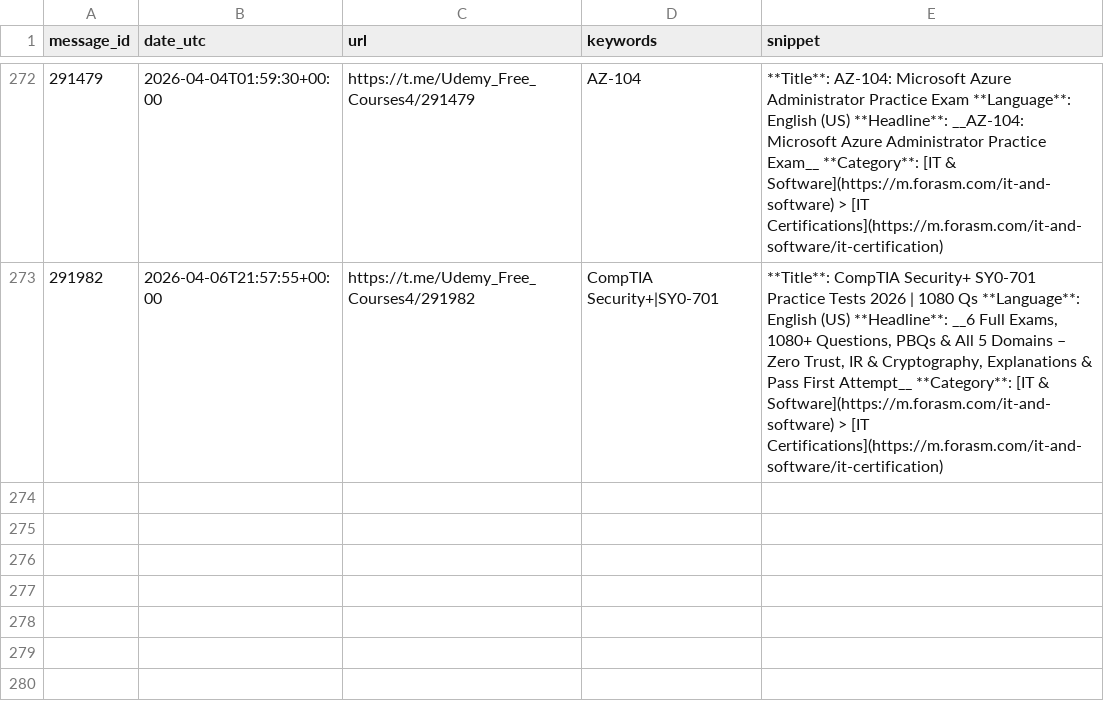
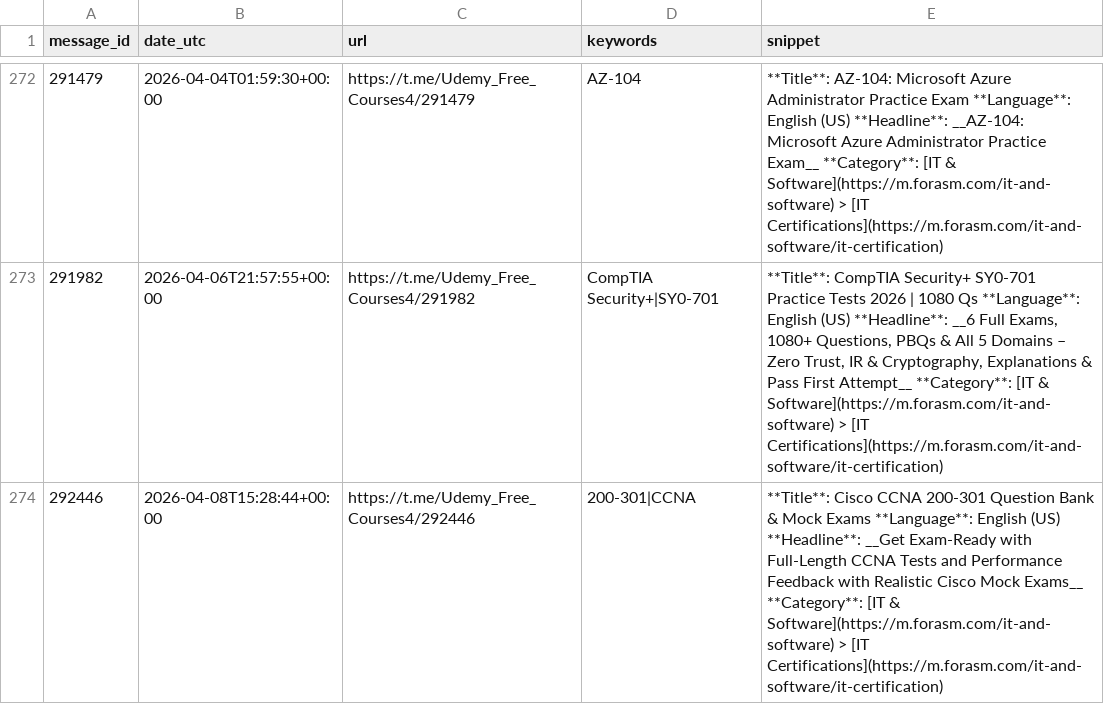
Before and after one commit to mathislef34/Udemy_Formation_Scanner, a CSV file: docs/findings.csv, drawn as a sheet; only a part is shown, gaps mark what is left out.

```diff
--- a/docs/findings.csv
+++ b/docs/findings.csv
@@ -273 +273,2 @@ message_id,date_utc,url,keywords,snippet
 291982,2026-04-06T21:57:55+00:00,https://t.me/Udemy_Free_Courses4/291982,CompTIA Security+|SY0-701,"**Title**: CompTIA Security+ SY0-701 Practice Tests 2026 | 1080 Qs **Language**: English (US)  **Headline**: __6 Full Exams, 1080+ Questions, PBQs & All 5 Domains – Zero Trust, IR & Cryptography, Explanations & Pass First Attempt__  **Category**: [IT & Software](https://m.forasm.com/it-and-software) > [IT Certifications](https://m.forasm.com/it-and-software/it-certification)"
+292446,2026-04-08T15:28:44+00:00,https://t.me/Udemy_Free_Courses4/292446,200-301|CCNA,**Title**: Cisco CCNA 200-301 Question Bank & Mock Exams **Language**: English (US)  **Headline**: __Get Exam-Ready with Full-Length CCNA Tests and Performance Feedback with Realistic Cisco Mock Exams__  **Category**: [IT & Software](https://m.forasm.com/it-and-software) > [IT Certifications](https://m.forasm.com/it-and-software/it-certification)
```
Also changed, not shown: findings.csv, 1 other file.
